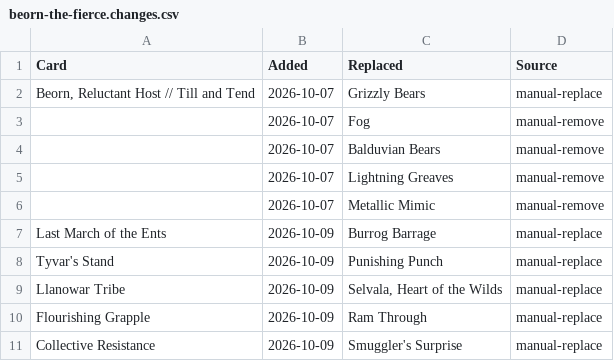
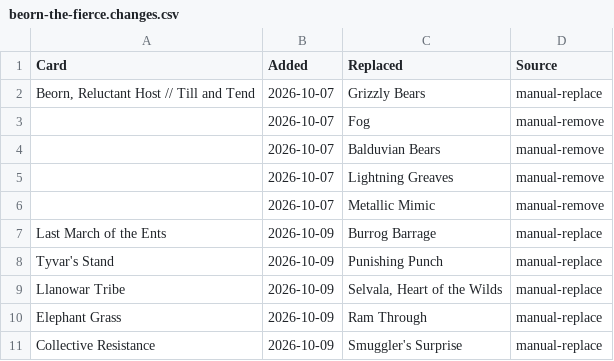
Before and after one commit to bmfrench89/MTGDeckBuilder, a CSV file: data/decks/beorn-the-fierce.changes.csv, drawn as a sheet.

```diff
--- a/data/decks/beorn-the-fierce.changes.csv
+++ b/data/decks/beorn-the-fierce.changes.csv
@@ -9,3 +9,3 @@ Tyvar's Stand,2026-10-09,Punishing Punch,manual-replace
 Llanowar Tribe,2026-10-09,"Selvala, Heart of the Wilds",manual-replace
-Flourishing Grapple,2026-10-09,Ram Through,manual-replace
+Elephant Grass,2026-10-09,Ram Through,manual-replace
 Collective Resistance,2026-10-09,Smuggler's Surprise,manual-replace
```
Also changed, not shown: data/decks/beorn-the-fierce.attrs.csv, 3 other files.
